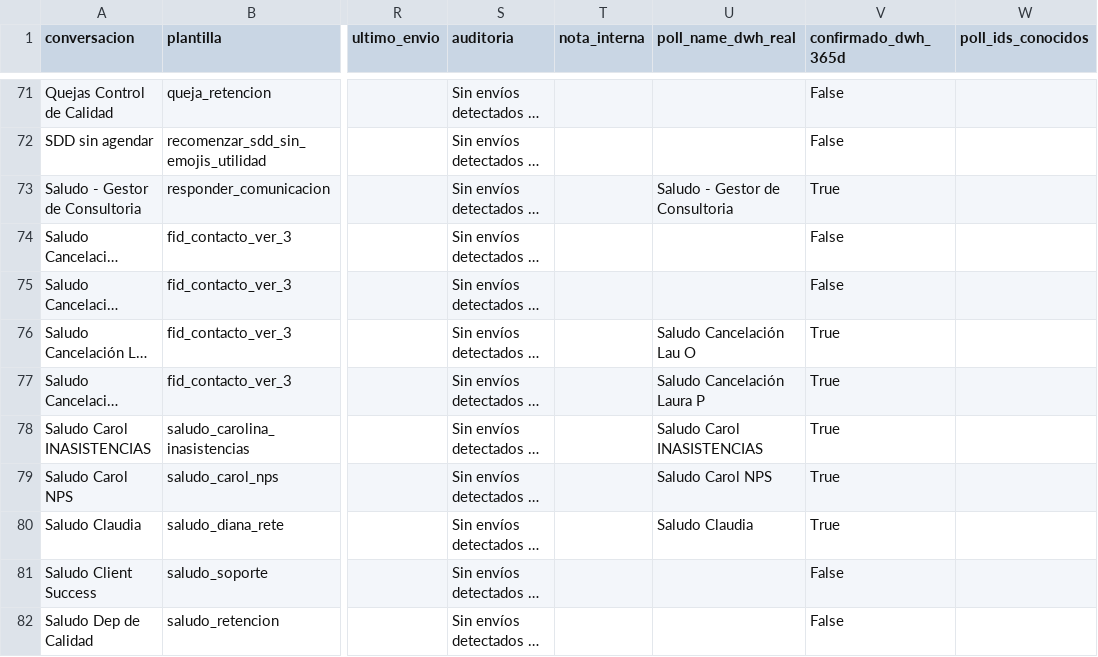
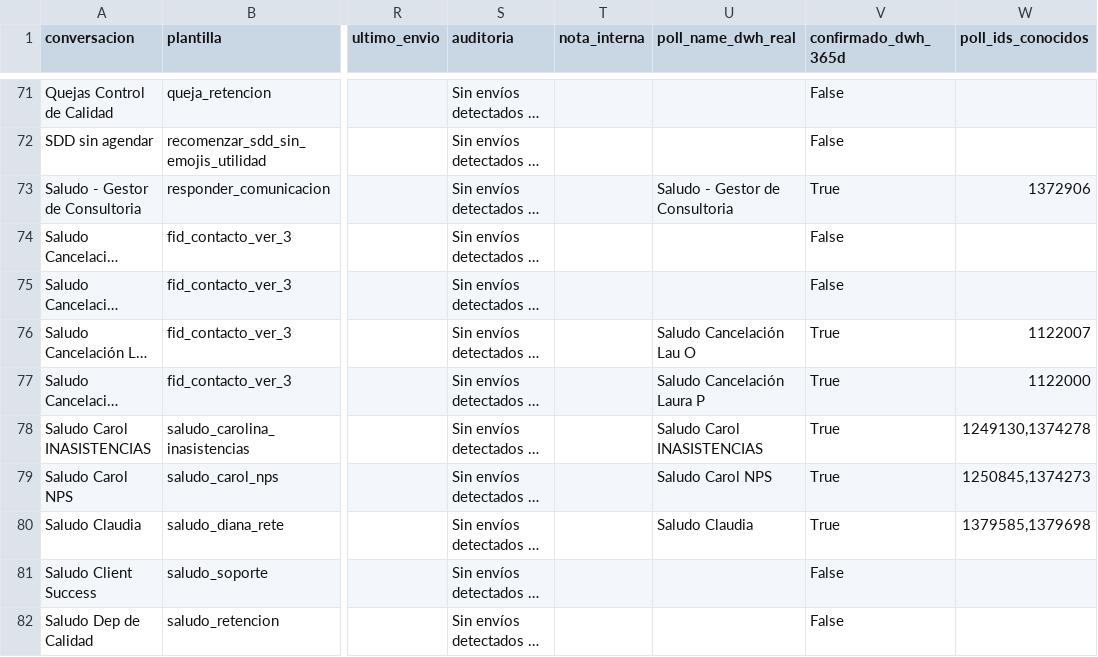
Before and after one commit to robfox0315/opcionyo-conversaciones, a CSV file: data/catalog.csv, drawn as a sheet; only a part is shown, gaps mark what is left out; long unchanged cells end in …; the diff covers the shown part only; the diff names each change by its address in the sheet, - before the commit and + after, or states it on an @@ line.

```diff
--- a/data/catalog.csv
+++ b/data/catalog.csv
-W73 (poll_ids_conocidos): (empty)
+W73 (poll_ids_conocidos): 1372906
-W76 (poll_ids_conocidos): (empty)
+W76 (poll_ids_conocidos): 1122007
-W77 (poll_ids_conocidos): (empty)
+W77 (poll_ids_conocidos): 1122000
-W78 (poll_ids_conocidos): (empty)
+W78 (poll_ids_conocidos): 1249130,1374278
-W79 (poll_ids_conocidos): (empty)
+W79 (poll_ids_conocidos): 1250845,1374273
-W80 (poll_ids_conocidos): (empty)
+W80 (poll_ids_conocidos): 1379585,1379698
```
Also changed, not shown: 47 edited cells elsewhere in this file, 1 other file.
